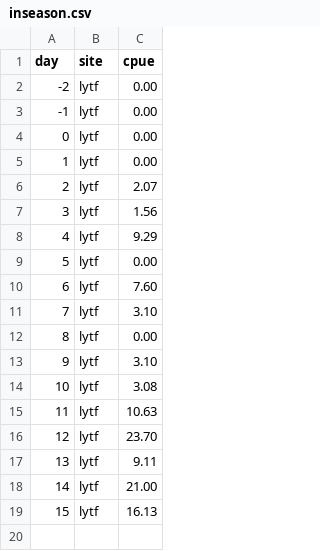
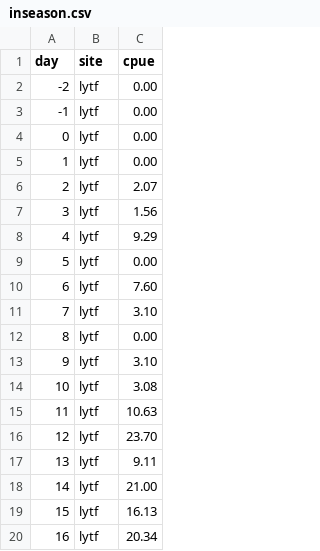
Before and after one commit to amoeba/2018-yukon-forecasting, a CSV file: data/inseason.csv, drawn as a sheet.

Commit message:
Update inseason forecast for June 17

```diff
--- a/data/inseason.csv
+++ b/data/inseason.csv
@@ -19 +19,2 @@ day,site,cpue
 15,lytf,16.13
+16,lytf,20.34
```
Also changed, not shown: daily_forecast/estimated.csv, 3 other files.
